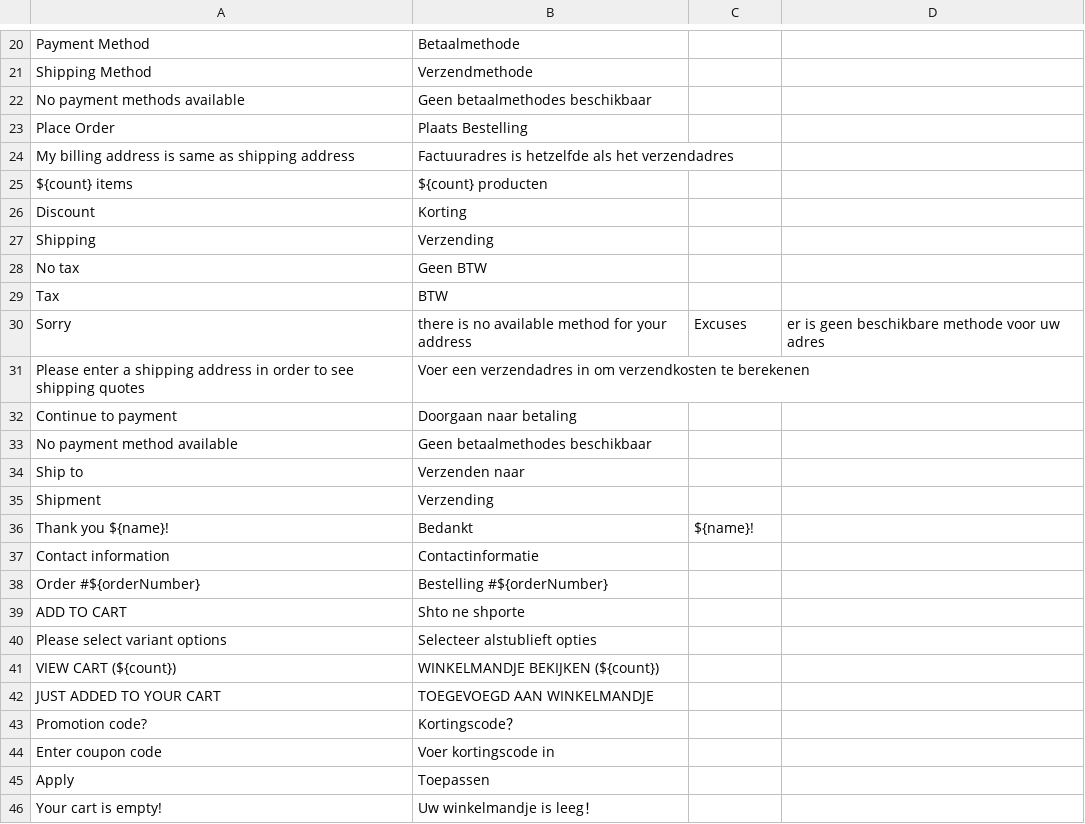
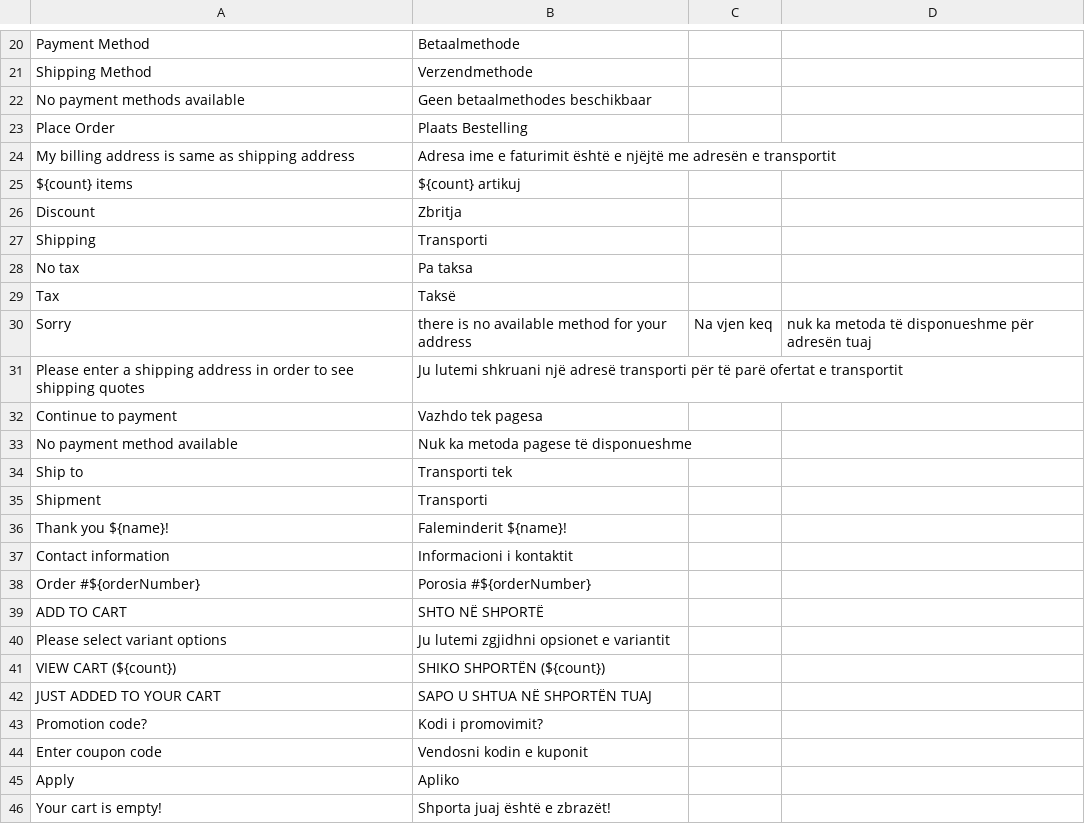
Before and after one commit to ESOFTSOLUTIONS/avcms, a CSV file: translations/sq/checkout.csv, drawn as a sheet; only a part is shown, gaps mark what is left out.

```diff
--- a/translations/sq/checkout.csv
+++ b/translations/sq/checkout.csv
@@ -23,24 +23,24 @@ No payment methods available, Geen betaalmethodes beschikbaar
 Place Order, Plaats Bestelling
-My billing address is same as shipping address, Factuuradres is hetzelfde als het verzendadres
-${count} items, ${count} producten
-Discount, Korting
-Shipping, Verzending
-No tax, Geen BTW
-Tax, BTW
-Sorry, there is no available method for your address, Excuses, er is geen beschikbare methode voor uw adres
-Please enter a shipping address in order to see shipping quotes, Voer een verzendadres in om verzendkosten te berekenen
-Continue to payment, Doorgaan naar betaling
-No payment method available, Geen betaalmethodes beschikbaar
-Ship to, Verzenden naar
-Shipment, Verzending
-Thank you ${name}!, Bedankt, ${name}!
-Contact information, Contactinformatie
-Order #${orderNumber}, Bestelling #${orderNumber}
-ADD TO CART, Shto ne shporte
-Please select variant options, Selecteer alstublieft opties
-VIEW CART (${count}), WINKELMANDJE BEKIJKEN (${count})
-JUST ADDED TO YOUR CART, TOEGEVOEGD AAN WINKELMANDJE
-Promotion code?, Kortingscode？
-Enter coupon code, Voer kortingscode in
-Apply, Toepassen
-Your cart is empty!, Uw winkelmandje is leeg！
+My billing address is same as shipping address, Adresa ime e faturimit është e njëjtë me adresën e transportit
+${count} items, ${count} artikuj
+Discount,Zbritja
+Shipping, Transporti
+No tax, Pa taksa
+Tax, Taksë
+Sorry, there is no available method for your address, Na vjen keq, nuk ka metoda të disponueshme për adresën tuaj
+Please enter a shipping address in order to see shipping quotes, Ju lutemi shkruani një adresë transporti për të parë ofertat e transportit
+Continue to payment, Vazhdo tek pagesa
+No payment method available, Nuk ka metoda pagese të disponueshme
+Ship to, Transporti tek
+Shipment, Transporti
+Thank you ${name}!, Faleminderit ${name}!
+Contact information, Informacioni i kontaktit
+Order #${orderNumber}, Porosia #${orderNumber}
+ADD TO CART, SHTO NË SHPORTË
+Please select variant options, Ju lutemi zgjidhni opsionet e variantit
+VIEW CART (${count}), SHIKO SHPORTËN (${count})
+JUST ADDED TO YOUR CART, SAPO U SHTUA NË SHPORTËN TUAJ
+Promotion code?, Kodi i promovimit?
+Enter coupon code, Vendosni kodin e kuponit
+Apply, Apliko
+Your cart is empty!, Shporta juaj është e zbrazët!
```
Also changed, not shown: translations/sq/catalog.csv.
